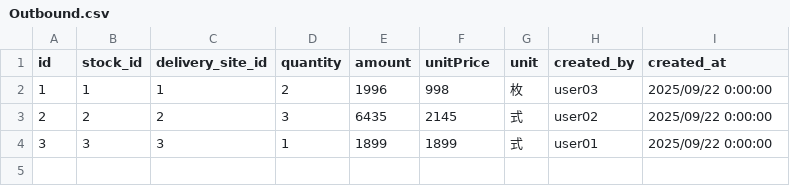
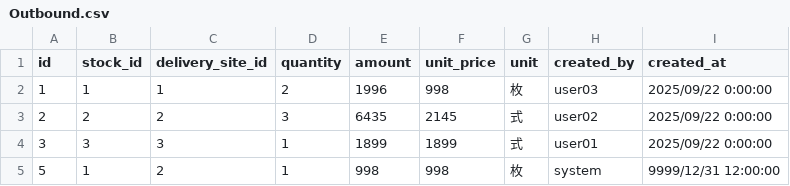
Before and after one commit to n-nob-at-GitHub/internal-busininal-service-center, a CSV file: simple-busininal-webpage/prisma/Outbound.csv, drawn as a sheet.

```diff
--- a/simple-busininal-webpage/prisma/Outbound.csv
+++ b/simple-busininal-webpage/prisma/Outbound.csv
@@ -1,2 +1,2 @@
-"id","stock_id","delivery_site_id","quantity","amount","unitPrice","unit","created_by","created_at"
+"id","stock_id","delivery_site_id","quantity","amount","unit_price","unit","created_by","created_at"
 1,1,1,2,1996,998,"枚","user03",2025/09/22 0:00:00
@@ -4 +4,2 @@
 3,3,3,1,1899,1899,"式","user01",2025/09/22 0:00:00
+5,1,2,1,998,998,"枚","system",9999/12/31 12:00:00
```
Also changed, not shown: simple-busininal-webpage/prisma/Inbound.csv, simple-busininal-webpage/prisma/Stock.csv, 3 other files.
